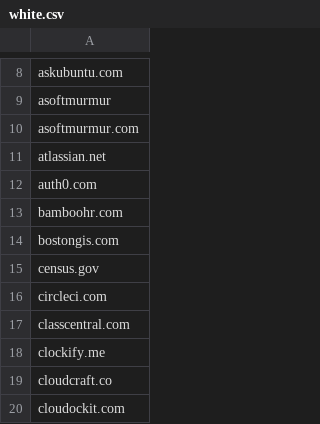
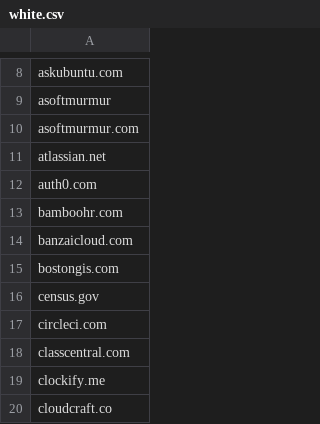
Before and after one commit to eliteGoblin/focusd, a CSV file: data/white.csv, drawn as a sheet; only a part is shown, gaps mark what is left out; the shorter side is filled out with more unchanged rows; the diff names each change by its address in the sheet, - before the commit and + after, or states it on an @@ line.

```diff
--- a/data/white.csv
+++ b/data/white.csv
+row 14: banzaicloud.com
```
Also changed, not shown: data/black.csv, 4 other files.
